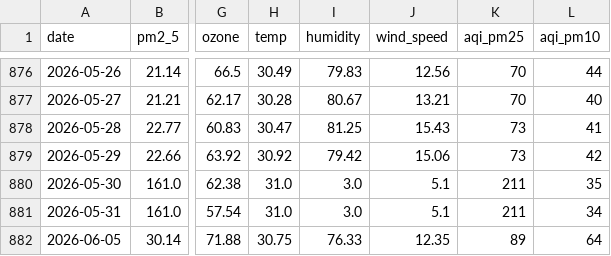
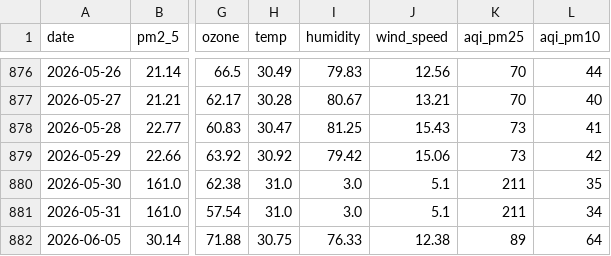
Before and after one commit to jaweria15/AQIPrediction, a CSV file: aqi_historical_data.csv, drawn as a sheet; only a part is shown, gaps mark what is left out; the diff names each change by its address in the sheet, - before the commit and + after, or states it on an @@ line.

```diff
--- a/aqi_historical_data.csv
+++ b/aqi_historical_data.csv
-J882 (wind_speed): 12.35
+J882 (wind_speed): 12.38
```
